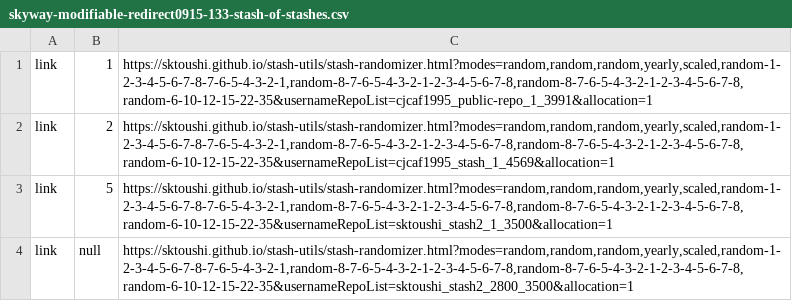
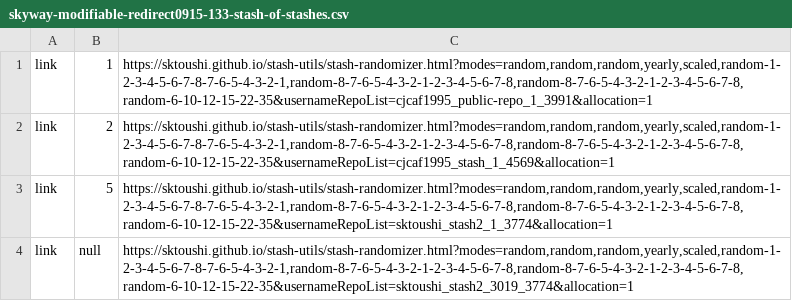
Before and after one commit to sktoushi/stash-utils, a CSV file: skyway-modifiable-redirect0915-133-stash-of-stashes.csv, drawn as a sheet.

Commit message:
Update skyway-modifiable-redirect0915-133-stash-of-stashes.csv

```diff
--- a/skyway-modifiable-redirect0915-133-stash-of-stashes.csv
+++ b/skyway-modifiable-redirect0915-133-stash-of-stashes.csv
@@ -2,3 +2,3 @@ link,1,"https://sktoushi.github.io/stash-utils/stash-randomizer.html?modes=rando
 link,2,"https://sktoushi.github.io/stash-utils/stash-randomizer.html?modes=random,random,random,yearly,scaled,random-1-2-3-4-5-6-7-8-7-6-5-4-3-2-1,random-8-7-6-5-4-3-2-1-2-3-4-5-6-7-8,random-8-7-6-5-4-3-2-1-2-3-4-5-6-7-8,random-6-10-12-15-22-35&usernameRepoList=cjcaf1995_stash_1_4569&allocation=1"
-link,5,"https://sktoushi.github.io/stash-utils/stash-randomizer.html?modes=random,random,random,yearly,scaled,random-1-2-3-4-5-6-7-8-7-6-5-4-3-2-1,random-8-7-6-5-4-3-2-1-2-3-4-5-6-7-8,random-8-7-6-5-4-3-2-1-2-3-4-5-6-7-8,random-6-10-12-15-22-35&usernameRepoList=sktoushi_stash2_1_3500&allocation=1"
-link,null,"https://sktoushi.github.io/stash-utils/stash-randomizer.html?modes=random,random,random,yearly,scaled,random-1-2-3-4-5-6-7-8-7-6-5-4-3-2-1,random-8-7-6-5-4-3-2-1-2-3-4-5-6-7-8,random-8-7-6-5-4-3-2-1-2-3-4-5-6-7-8,random-6-10-12-15-22-35&usernameRepoList=sktoushi_stash2_2800_3500&allocation=1"
+link,5,"https://sktoushi.github.io/stash-utils/stash-randomizer.html?modes=random,random,random,yearly,scaled,random-1-2-3-4-5-6-7-8-7-6-5-4-3-2-1,random-8-7-6-5-4-3-2-1-2-3-4-5-6-7-8,random-8-7-6-5-4-3-2-1-2-3-4-5-6-7-8,random-6-10-12-15-22-35&usernameRepoList=sktoushi_stash2_1_3774&allocation=1"
+link,null,"https://sktoushi.github.io/stash-utils/stash-randomizer.html?modes=random,random,random,yearly,scaled,random-1-2-3-4-5-6-7-8-7-6-5-4-3-2-1,random-8-7-6-5-4-3-2-1-2-3-4-5-6-7-8,random-8-7-6-5-4-3-2-1-2-3-4-5-6-7-8,random-6-10-12-15-22-35&usernameRepoList=sktoushi_stash2_3019_3774&allocation=1"
```
